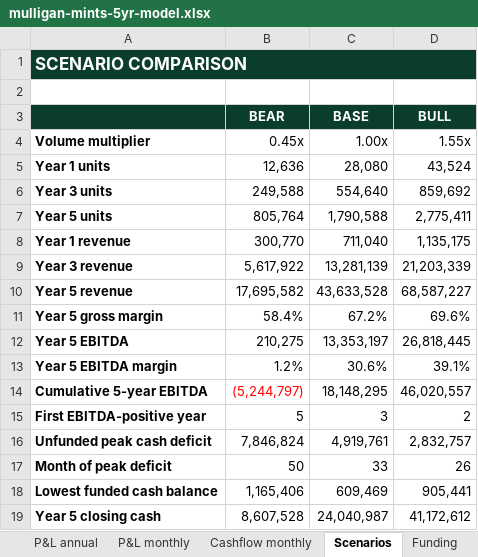
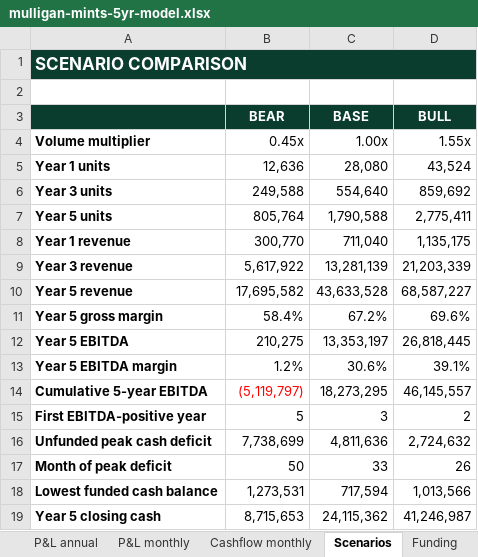
Before and after one commit to getluckyjo/mulliganmints, an Excel workbook: finance/outputs/mulligan-mints-5yr-model.xlsx, sheet Scenarios, drawn as a sheet; values as stored, in another font and other column widths than the file's, no borders; the diff names each change by its address in the sheet, - before the commit and + after, or states it on an @@ line.

```diff
--- a/finance/outputs/mulligan-mints-5yr-model.xlsx (sheet Scenarios)
+++ b/finance/outputs/mulligan-mints-5yr-model.xlsx (sheet Scenarios)
-B14 (BEAR): (5,244,797)
+B14 (BEAR): (5,119,797)
-C14 (BASE): 18,148,295
+C14 (BASE): 18,273,295
-D14 (BULL): 46,020,557
+D14 (BULL): 46,145,557
-B16 (BEAR): 7,846,824
+B16 (BEAR): 7,738,699
-C16 (BASE): 4,919,761
+C16 (BASE): 4,811,636
-D16 (BULL): 2,832,757
+D16 (BULL): 2,724,632
-B18 (BEAR): 1,165,406
+B18 (BEAR): 1,273,531
-C18 (BASE): 609,469
+C18 (BASE): 717,594
-D18 (BULL): 905,441
+D18 (BULL): 1,013,566
-B19 (BEAR): 8,607,528
+B19 (BEAR): 8,715,653
-C19 (BASE): 24,040,987
+C19 (BASE): 24,115,362
-D19 (BULL): 41,172,612
+D19 (BULL): 41,246,987
```
Also changed, not shown: sheet Cashflow monthly, sheet P&L annual, sheet P&L monthly, sheet Funding, 13 other files.
